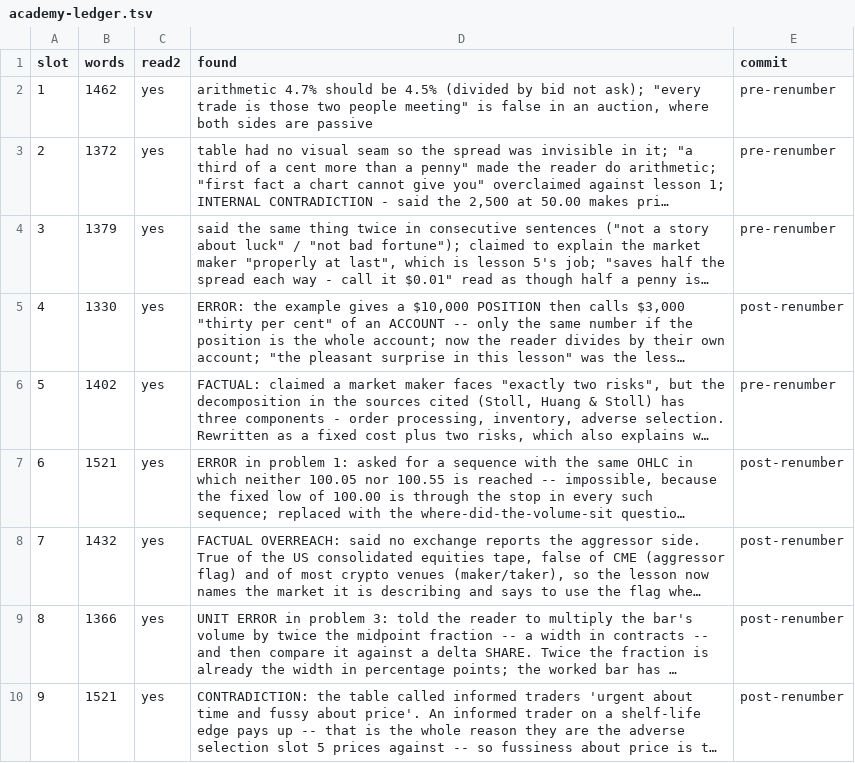
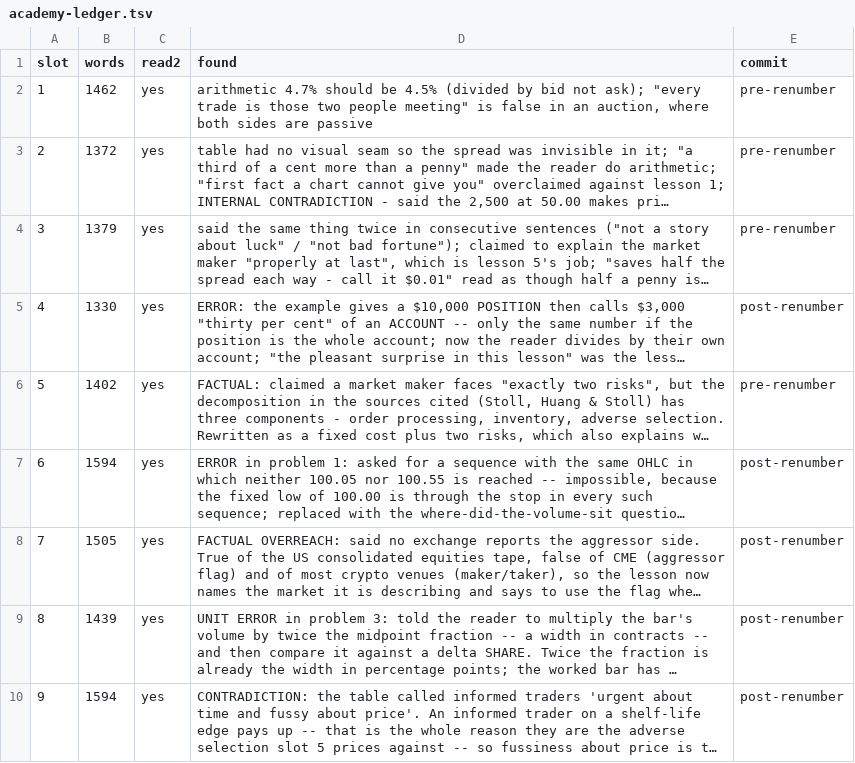
Before and after one commit to Signalpilot/signalpilot.io, a TSV file: scripts/curriculum/academy-ledger.tsv, drawn as a sheet; long unchanged cells end in …; the diff names each change by its address in the sheet, - before the commit and + after, or states it on an @@ line.

```diff
--- a/scripts/curriculum/academy-ledger.tsv
+++ b/scripts/curriculum/academy-ledger.tsv
-B7 (words): 1521
+B7 (words): 1594
-B8 (words): 1432
+B8 (words): 1505
-B9 (words): 1366
+B9 (words): 1439
-B10 (words): 1521
+B10 (words): 1594
```
Also changed, not shown: 25 other files.
